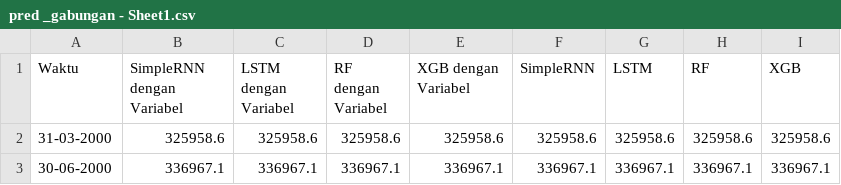
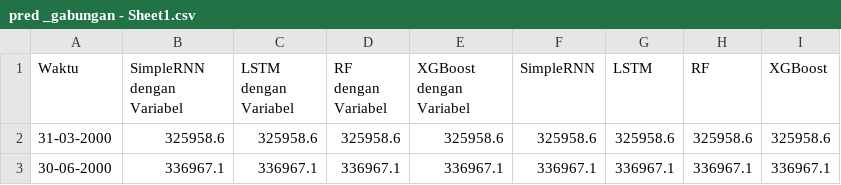
Before and after one commit to alwanrahmanas/vizSNN, a CSV file: pred _gabungan - Sheet1.csv, drawn as a sheet; only a part is shown.

Commit message:
Update pred _gabungan - Sheet1.csv

```diff
--- a/pred _gabungan - Sheet1.csv
+++ b/pred _gabungan - Sheet1.csv
@@ -1,2 +1,2 @@
-Waktu,SimpleRNN dengan Variabel,LSTM dengan Variabel,RF dengan Variabel,XGB dengan Variabel,SimpleRNN,LSTM,RF,XGB
+Waktu,SimpleRNN dengan Variabel,LSTM dengan Variabel,RF dengan Variabel,XGBoost dengan Variabel,SimpleRNN,LSTM,RF,XGBoost
 31-03-2000,325958.6,325958.6,325958.6,325958.6,325958.6,325958.6,325958.6,325958.6
```
